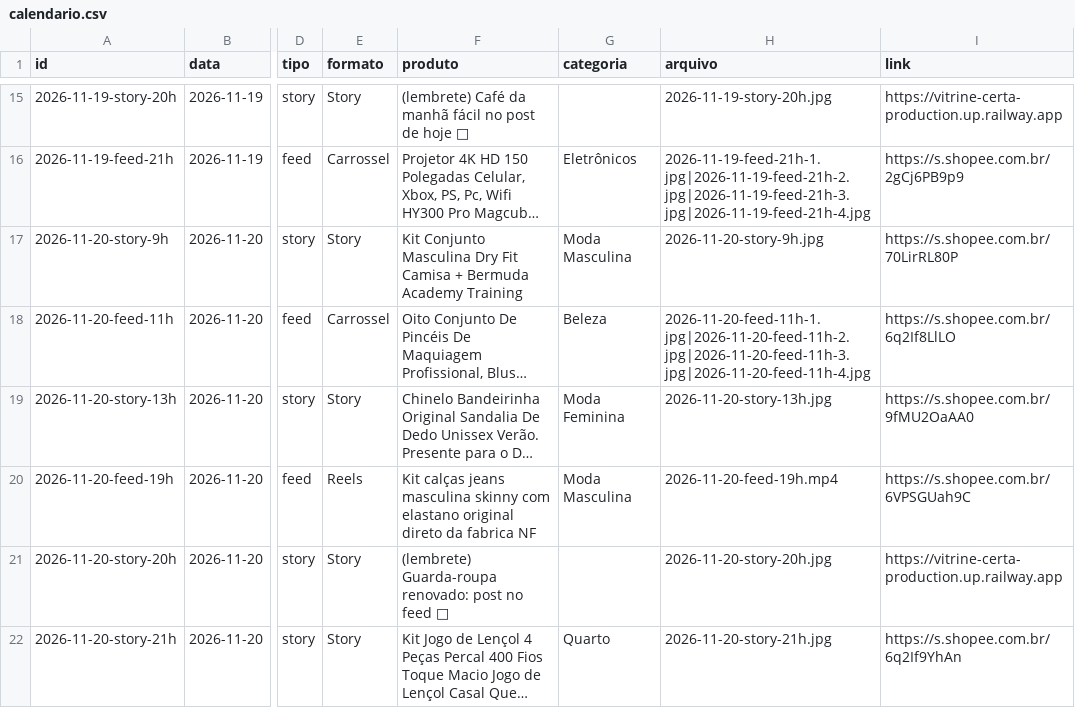
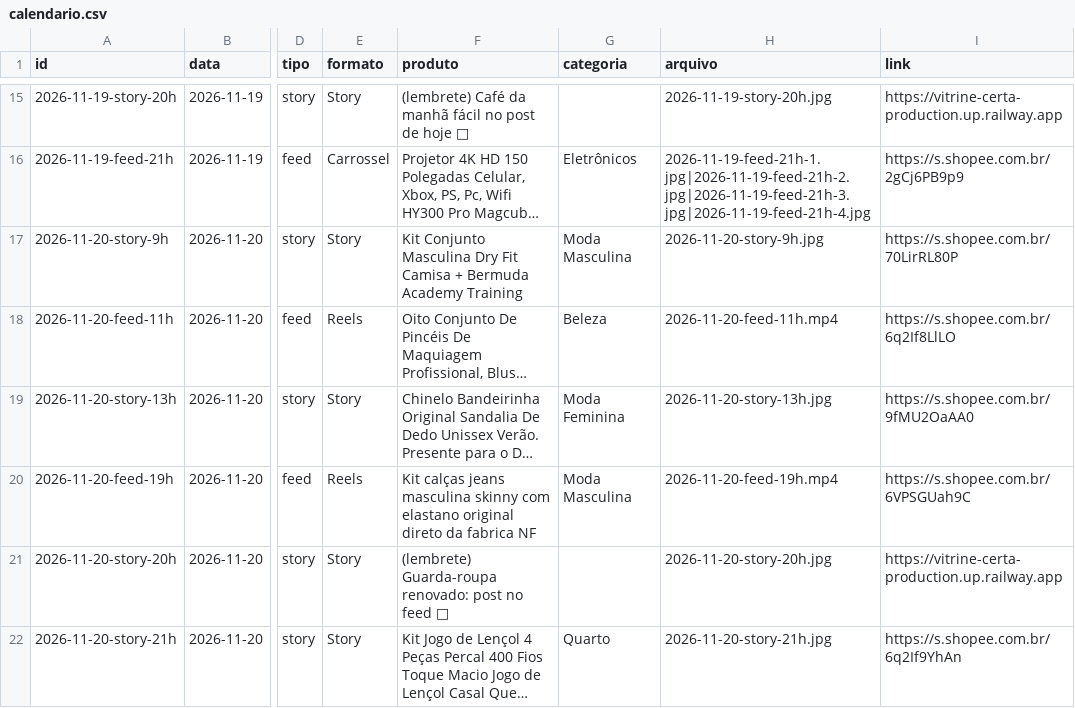
Before and after one commit to ArthurBSC/vitrine-certa, a CSV file: automacao/n8n/calendario.csv, drawn as a sheet; only a part is shown, gaps mark what is left out; long unchanged cells end in …; the diff names each change by its address in the sheet, - before the commit and + after, or states it on an @@ line.

```diff
--- a/automacao/n8n/calendario.csv
+++ b/automacao/n8n/calendario.csv
-E18 (formato): Carrossel
+E18 (formato): Reels
-H18 (arquivo): 2026-11-20-feed-11h-1.jpg|2026-11-20-feed-11h-2.jpg|2026-11-20-feed-11h-3.jpg|2026-11-20-feed-11h-4.jpg
+H18 (arquivo): 2026-11-20-feed-11h.mp4
```
